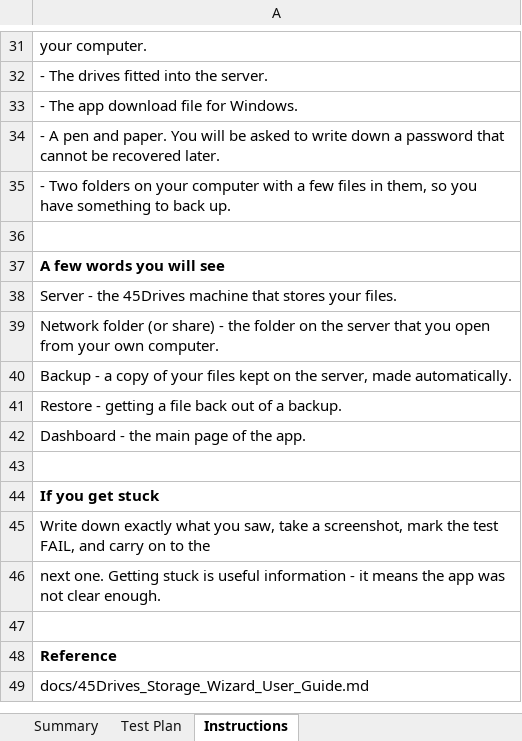
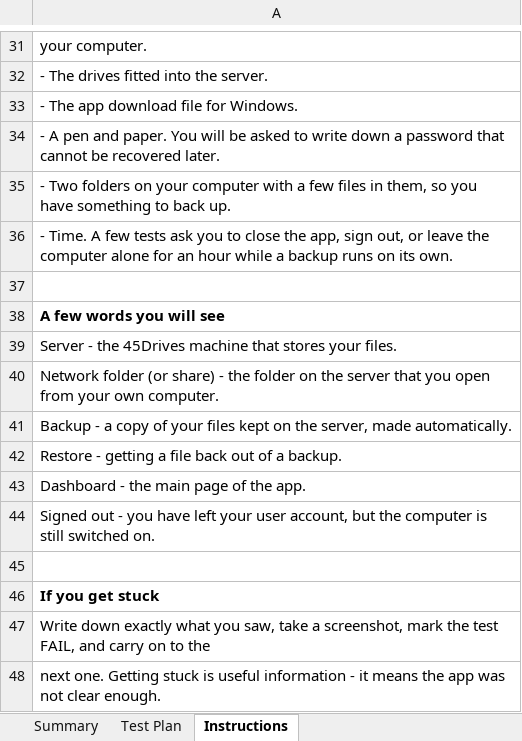
Before and after one commit to 45Drives/houston-client-manager, an Excel workbook: docs/test-plans/45drives-storage-wizard-simple-test-plan-windows.xlsx, sheet Instructions, drawn as a sheet; only a part is shown, gaps mark what is left out; the shorter side is filled out with more unchanged rows; values as stored, in another font and other column widths than the file's, no borders; the diff names each change by its address in the sheet, - before the commit and + after, or states it on an @@ line.

```diff
--- a/docs/test-plans/45drives-storage-wizard-simple-test-plan-windows.xlsx (sheet Instructions)
+++ b/docs/test-plans/45drives-storage-wizard-simple-test-plan-windows.xlsx (sheet Instructions)
+row 36: - Time. A few tests ask you to close the app, sign out, or leave the computer alone for an hour while a backup runs on its own.
+row 44: Signed out - you have left your user account, but the computer is still switched on.
```
Also changed, not shown: sheet Test Plan, sheet Summary, docs/test-plans/45drives-storage-wizard-simple-test-plan-linux.xlsx, docs/test-plans/45drives-storage-wizard-simple-test-plan-macos.xlsx.
